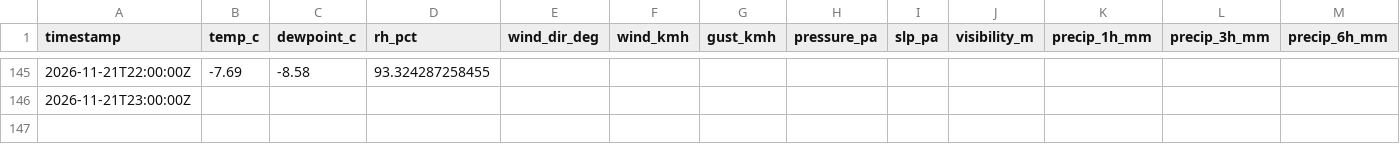
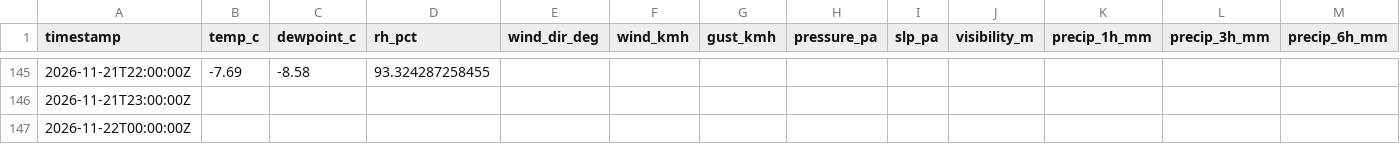
Before and after one commit to alaugeman/Brighton-Crest-Roundup, a CSV file: data/BRC.csv, drawn as a sheet; only a part is shown, gaps mark what is left out; rows hold the shown columns only; the diff names each change by its address in the sheet, - before the commit and + after, or states it on an @@ line.

```diff
--- a/data/BRC.csv
+++ b/data/BRC.csv
+row 147: 2026-11-22T00:00:00Z
```
Also changed, not shown: docs/BRC.csv, 1 other file.
